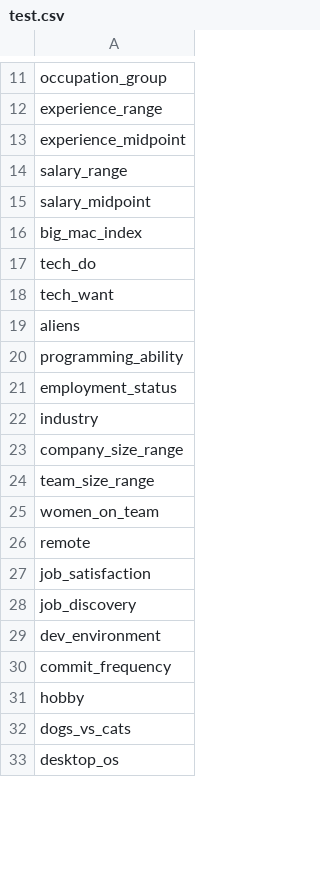
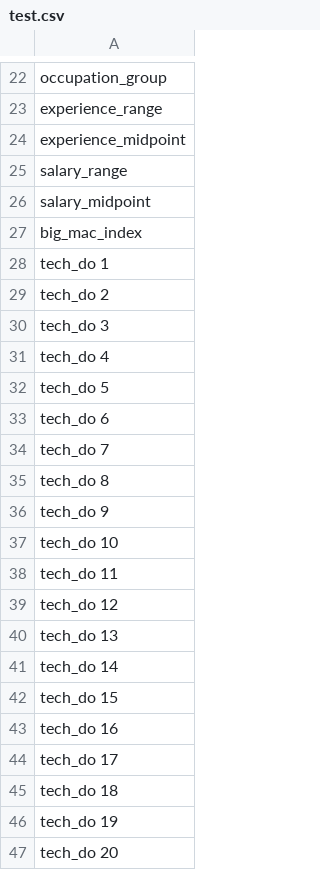
Before and after one commit to npmcdn-to-unpkg-bot/recommendation-engine-neo4j-node, a CSV file: db/test.csv, drawn as a sheet; only a part is shown, gaps mark what is left out; the shorter side is filled out with more unchanged rows; the diff covers the shown part only.

```diff
--- a/db/test.csv
+++ b/db/test.csv
@@ -16,3 +27,21 @@ salary_midpoint
 big_mac_index
-tech_do
-tech_want
+tech_do 1
+tech_do 2
+tech_do 3
+tech_do 4
+tech_do 5
+tech_do 6
+tech_do 7
+tech_do 8
+tech_do 9
+tech_do 10
+tech_do 11
+tech_do 12
+tech_do 13
+tech_do 14
+tech_do 15
+tech_do 16
+tech_do 17
+tech_do 18
+tech_do 19
+tech_do 20
```
Also changed, not shown: 75 added rows and 1 edited cell elsewhere in this file, 2 other files.
